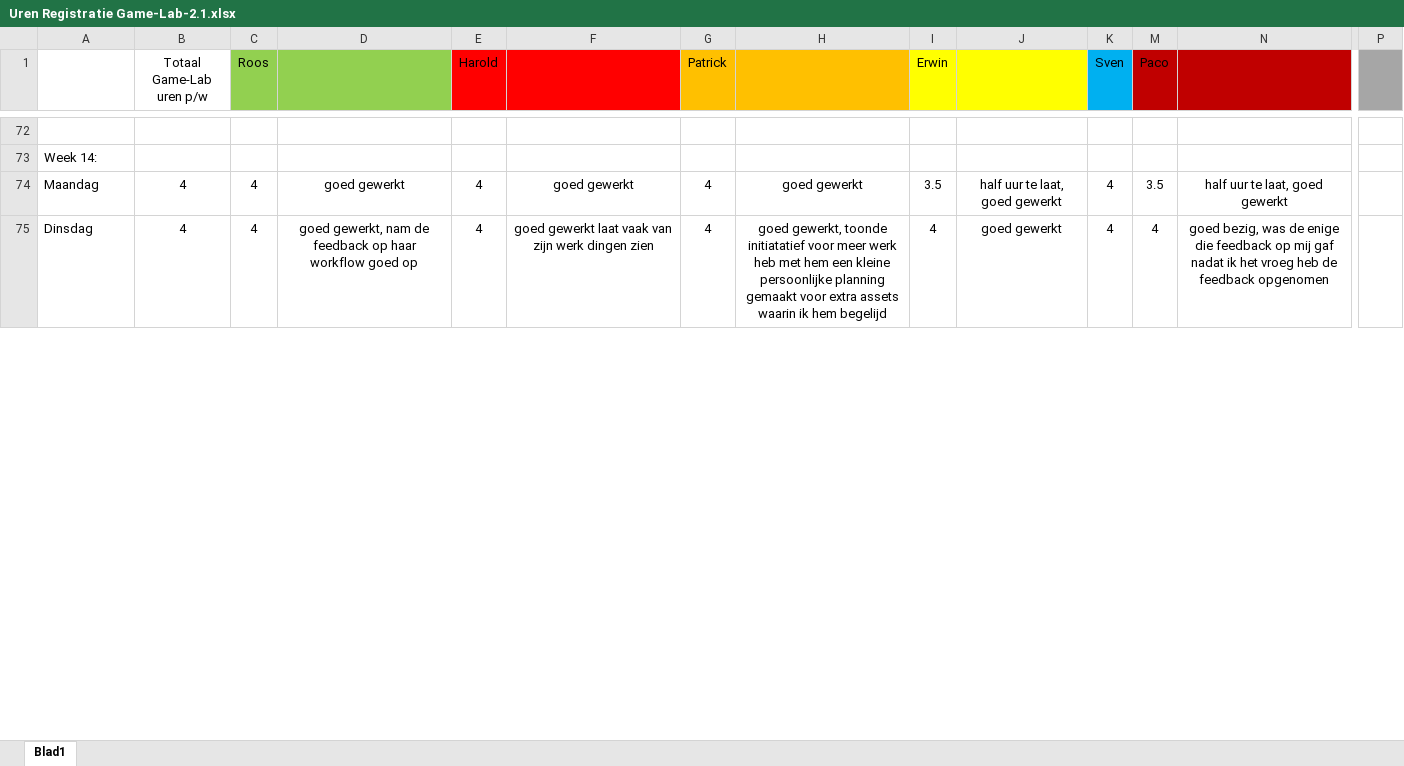
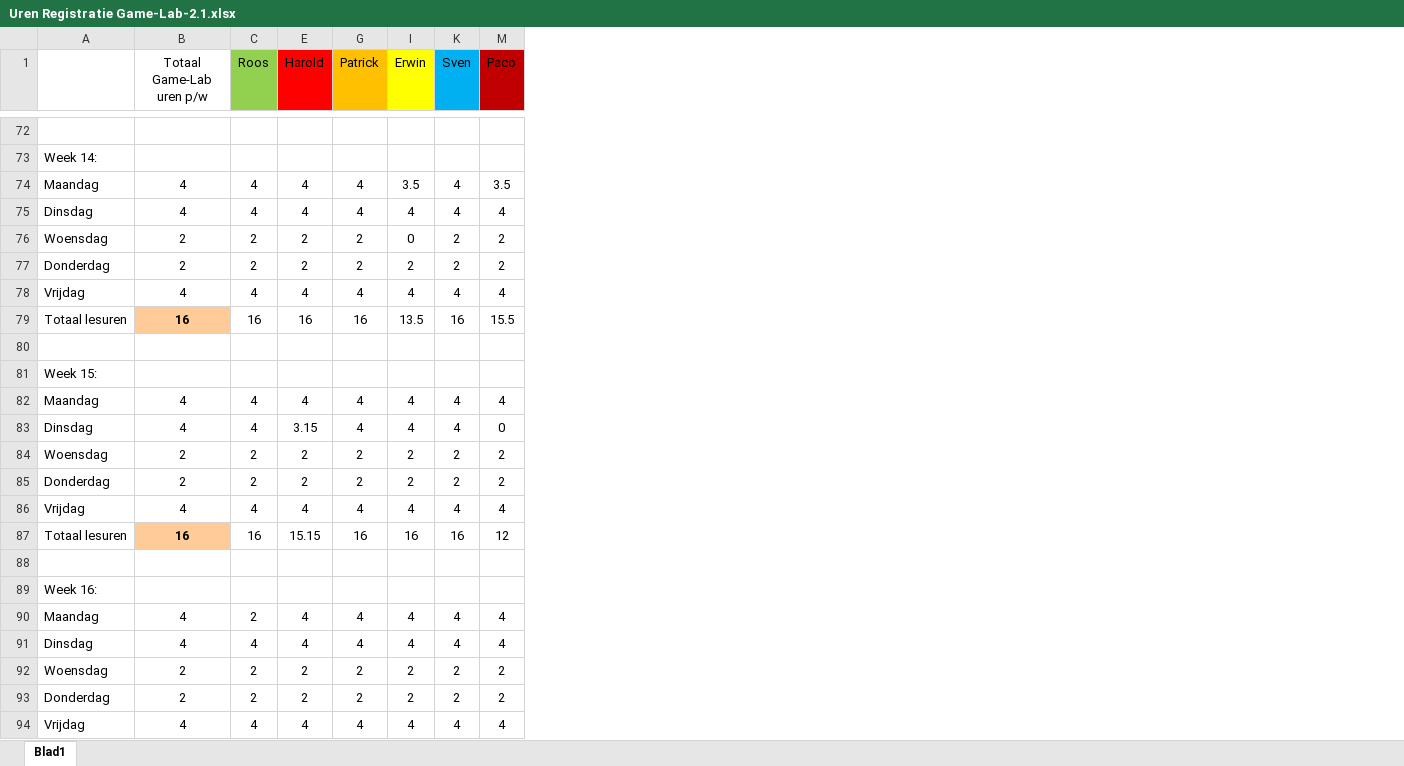
Before and after one commit to DanialVEVO/Gamelab2, an Excel workbook: Algemeen/Uren Registratie Game-Lab-2.1.xlsx, sheet Blad1, drawn as a sheet; only a part is shown, gaps mark what is left out; values as stored, in another font and other column widths than the file's, no borders; removed rows and columns are numbered as before the commit, all else as after; rows hold the shown columns only; the diff covers the shown part only; the diff names each change by its address in the sheet, - before the commit and + after, or states it on an @@ line.

```diff
--- a/Algemeen/Uren Registratie Game-Lab-2.1.xlsx (sheet Blad1)
+++ b/Algemeen/Uren Registratie Game-Lab-2.1.xlsx (sheet Blad1)
@@ column D hidden, rows 74-75: goed gewerkt | goed gewerkt, nam de feedback op haar workflow goed op @@
@@ column F hidden, rows 74-75: goed gewerkt | goed gewerkt laat vaak van zijn werk dingen zien @@
@@ column H hidden, rows 74-75: goed gewerkt | goed gewerkt, toonde initiatatief voor meer werk heb met hem een kleine persoonlijke planning gemaakt voor extra assets waarin ik hem begelijd @@
@@ column J hidden, rows 74-75: half uur te laat, goed gewerkt | goed gewerkt @@
@@ column N hidden, rows 74-75: half uur te laat, goed gewerkt | goed bezig, was de enige die feedback op mij gaf nadat ik het vroeg heb de feedback opgenomen @@
@@ column P hidden, empty @@
+row 76: Woensdag | 2 | 2 | 2 | 2 | 0 | 2 | 2
+row 77: Donderdag | 2 | 2 | 2 | 2 | 2 | 2 | 2
+row 78: Vrijdag | 4 | 4 | 4 | 4 | 4 | 4 | 4
+row 79: Totaal lesuren | 16 | 16 | 16 | 16 | 13.5 | 16 | 15.5
+row 80: (empty)
+row 82: Maandag | 4 | 4 | 4 | 4 | 4 | 4 | 4
+row 83: Dinsdag | 4 | 4 | 3.15 | 4 | 4 | 4 | 0
+row 84: Woensdag | 2 | 2 | 2 | 2 | 2 | 2 | 2
+row 85: Donderdag | 2 | 2 | 2 | 2 | 2 | 2 | 2
+row 86: Vrijdag | 4 | 4 | 4 | 4 | 4 | 4 | 4
+row 87: Totaal lesuren | 16 | 16 | 15.15 | 16 | 16 | 16 | 12
+row 88: (empty)
+row 90: Maandag | 4 | 2 | 4 | 4 | 4 | 4 | 4
+row 91: Dinsdag | 4 | 4 | 4 | 4 | 4 | 4 | 4
+row 92: Woensdag | 2 | 2 | 2 | 2 | 2 | 2 | 2
+row 93: Donderdag | 2 | 2 | 2 | 2 | 2 | 2 | 2
+row 94: Vrijdag | 4 | 4 | 4 | 4 | 4 | 4 | 4
```
Also changed, not shown: 4 added rows, 21 removed rows, 1 moved row, 23 edited cells and cell formats elsewhere in this sheet, hidden cells, 22 other files.
